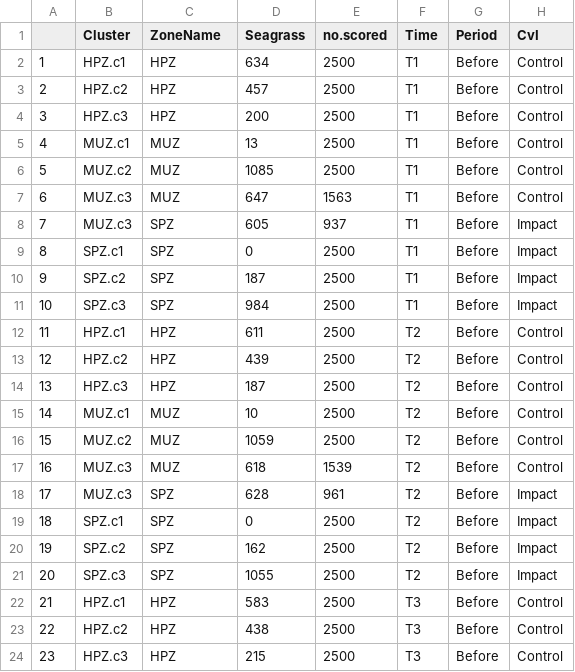
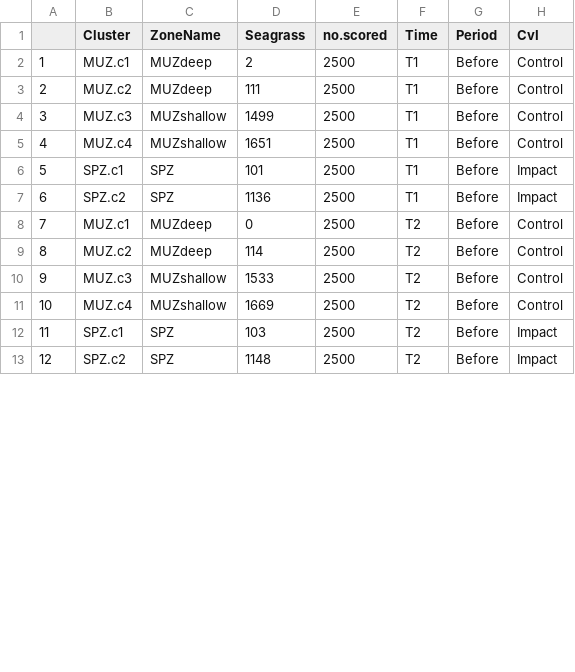
Before and after one commit to UWA-Marine-Ecology-Group-projects/PA_Binomial, a CSV file: data/DTV-SPZ-seag-epower-22102020.csv, drawn as a sheet; only a part is shown; removed rows and columns are numbered as before the commit, all else as after; the diff covers the shown part only; the diff names each change by its address in the sheet, - before the commit and + after, or states it on an @@ line.

```diff
--- a/data/DTV-SPZ-seag-epower-22102020.csv
+++ b/data/DTV-SPZ-seag-epower-22102020.csv
-row 2: 1 | HPZ.c1 | HPZ | 634 | 2500 | T1 | Before | Control
-row 3: 2 | HPZ.c2 | HPZ | 457 | 2500 | T1 | Before | Control
-row 4: 3 | HPZ.c3 | HPZ | 200 | 2500 | T1 | Before | Control
@@ column A renumbered between rows 2 and 19 @@
-C2:C3 (ZoneName): MUZ
+C2:C3 (ZoneName): MUZdeep
-D2 (Seagrass): 13
+D2 (Seagrass): 2
-D3 (Seagrass): 1085
+D3 (Seagrass): 111
-C4 (ZoneName): MUZ
+C4 (ZoneName): MUZshallow
-D4 (Seagrass): 647
+D4 (Seagrass): 1499
-E4 (no.scored): 1563
+E4 (no.scored): 2500
-row 8: 7 | MUZ.c3 | SPZ | 605 | 937 | T1 | Before | Impact
+row 5: 4 | MUZ.c4 | MUZshallow | 1651 | 2500 | T1 | Before | Control
-D6 (Seagrass): 0
+D6 (Seagrass): 101
-D7 (Seagrass): 187
+D7 (Seagrass): 1136
-row 11: 10 | SPZ.c3 | SPZ | 984 | 2500 | T1 | Before | Impact
-row 12: 11 | HPZ.c1 | HPZ | 611 | 2500 | T2 | Before | Control
-row 13: 12 | HPZ.c2 | HPZ | 439 | 2500 | T2 | Before | Control
-row 14: 13 | HPZ.c3 | HPZ | 187 | 2500 | T2 | Before | Control
-C8:C9 (ZoneName): MUZ
+C8:C9 (ZoneName): MUZdeep
-D8 (Seagrass): 10
+D8 (Seagrass): 0
-D9 (Seagrass): 1059
+D9 (Seagrass): 114
-C10 (ZoneName): MUZ
+C10 (ZoneName): MUZshallow
-D10 (Seagrass): 618
+D10 (Seagrass): 1533
-E10 (no.scored): 1539
+E10 (no.scored): 2500
-row 18: 17 | MUZ.c3 | SPZ | 628 | 961 | T2 | Before | Impact
+row 11: 10 | MUZ.c4 | MUZshallow | 1669 | 2500 | T2 | Before | Control
-D12 (Seagrass): 0
+D12 (Seagrass): 103
-D13 (Seagrass): 162
+D13 (Seagrass): 1148
-row 21: 20 | SPZ.c3 | SPZ | 1055 | 2500 | T2 | Before | Impact
-row 22: 21 | HPZ.c1 | HPZ | 583 | 2500 | T3 | Before | Control
-row 23: 22 | HPZ.c2 | HPZ | 438 | 2500 | T3 | Before | Control
-row 24: 23 | HPZ.c3 | HPZ | 215 | 2500 | T3 | Before | Control
```
Also changed, not shown: 1 added row, 2 removed rows and 9 edited cells elsewhere in this file, 7 other files.
